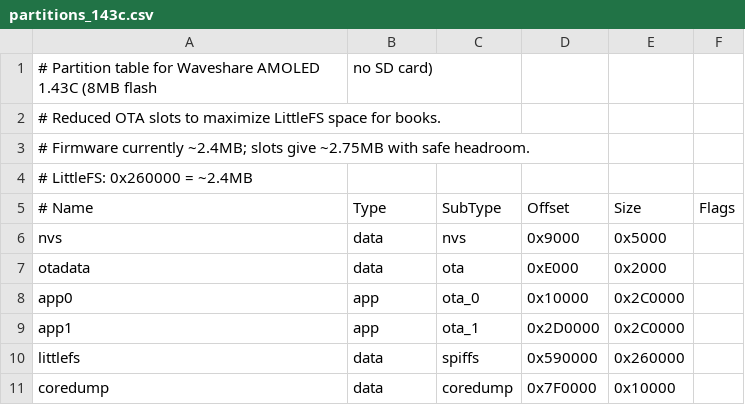
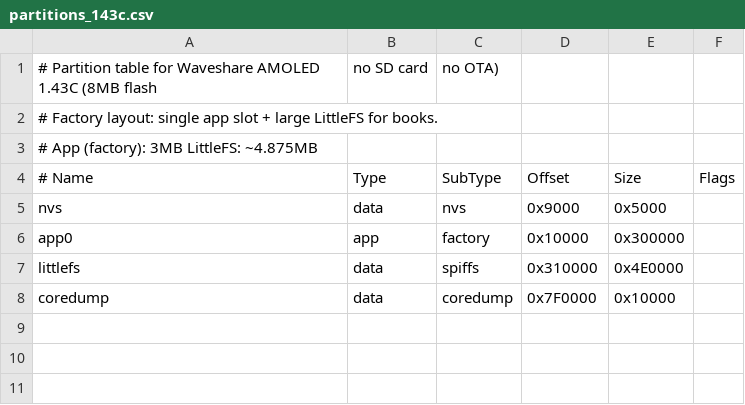
Before and after one commit to giovannimazza/rsvpnano, a CSV file: partitions_143c.csv, drawn as a sheet; removed rows and columns are numbered as before the commit, all else as after; the diff names each change by its address in the sheet, - before the commit and + after, or states it on an @@ line.

```diff
--- a/partitions_143c.csv
+++ b/partitions_143c.csv
-B1 (Type): no SD card)
+B1 (Type): no SD card
-C1 (SubType): (empty)
+C1 (SubType): no OTA)
-A2 (# Name): # Reduced OTA slots to maximize LittleFS space for books.
+A2 (# Name): # Factory layout: single app slot + large LittleFS for books.
-A3 (# Name): # Firmware currently ~2.4MB; slots give ~2.75MB with safe headroom.
+A3 (# Name): # App (factory): 3MB LittleFS: ~4.875MB
-row 4: # LittleFS: 0x260000 = ~2.4MB
-row 7: otadata | data | ota | 0xE000 | 0x2000
-C6 (SubType): ota_0
+C6 (SubType): factory
-E6 (Size): 0x2C0000
+E6 (Size): 0x300000
-row 9: app1 | app | ota_1 | 0x2D0000 | 0x2C0000
-D7 (Offset): 0x590000
+D7 (Offset): 0x310000
-E7 (Size): 0x260000
+E7 (Size): 0x4E0000
```
Also changed, not shown: 4 other files.
